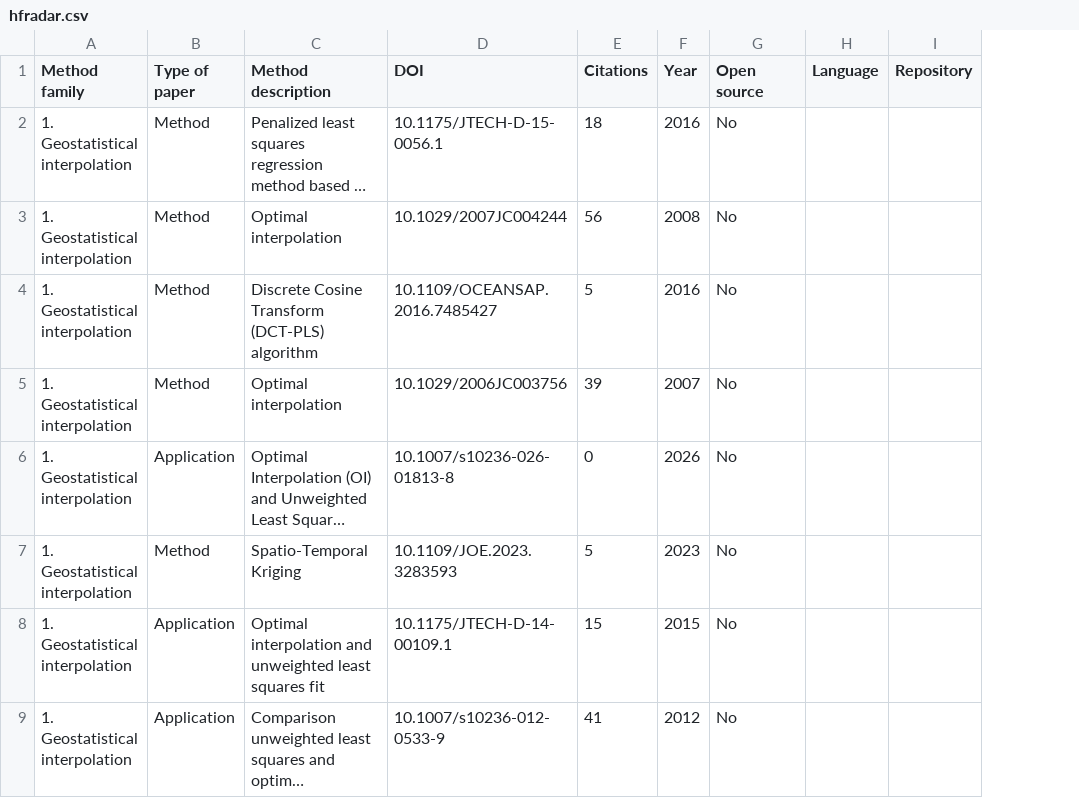
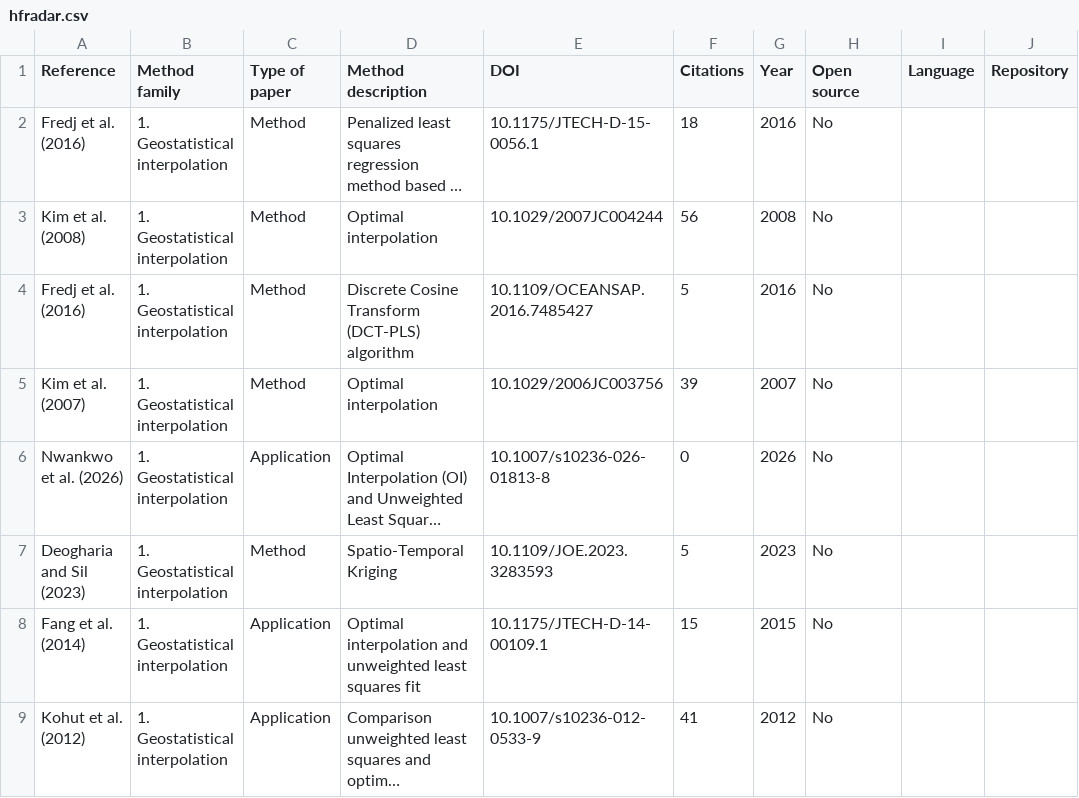
Before and after one commit to ctroupin/gap-filling-methods, a CSV file: hfradar.csv, drawn as a sheet; only a part is shown; long unchanged cells end in …; the diff names each change by its address in the sheet, - before the commit and + after, or states it on an @@ line.

```diff
--- a/hfradar.csv
+++ b/hfradar.csv
+column A (Reference), rows 2-9: Fredj et al. (2016) | Kim et al. (2008) | Fredj et al. (2016) | Kim et al. (2007) | Nwankwo et al. (2026) | Deogharia and Sil (2023) | Fang et al. (2014) | Kohut et al. (2012)
```
Also changed, not shown: insitu.csv, satellite.csv, 1 other file.
